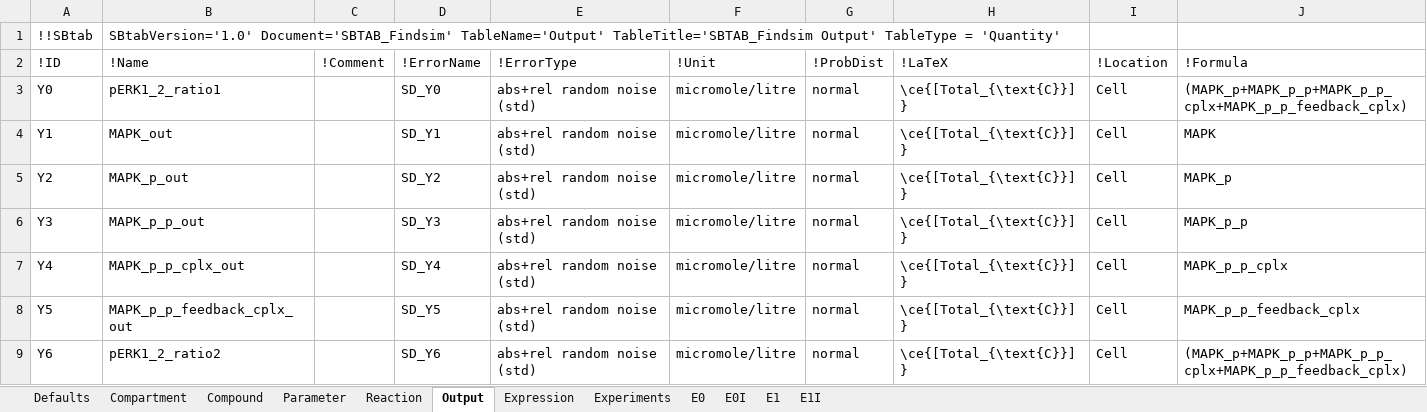
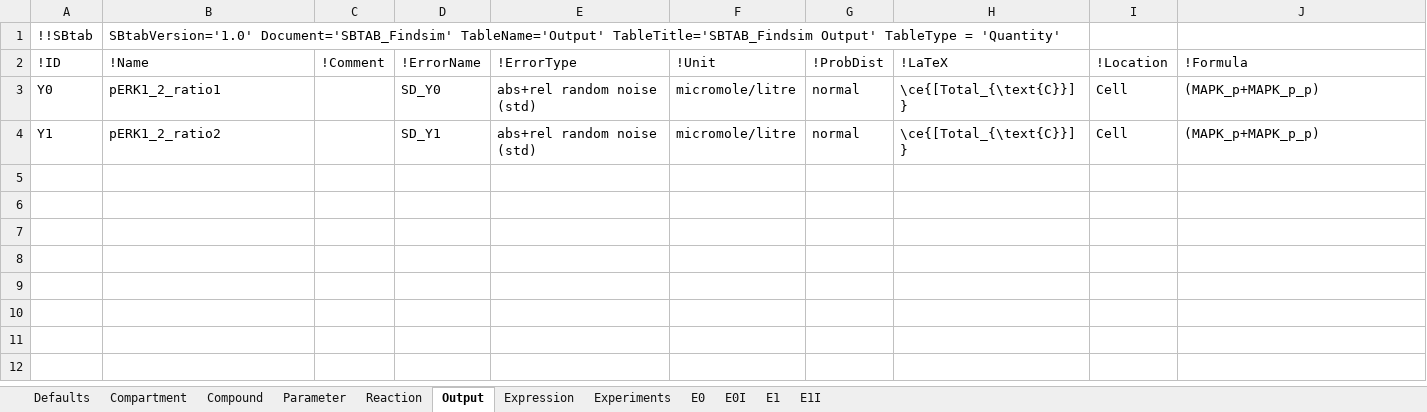
Before and after one commit to jpgsantos/Model_Viswan_2018, an Excel workbook: SBTAB_Findsim.xlsx, sheet Output, drawn as a sheet; values as stored, in another font and other column widths than the file's, no borders; the diff names each change by its address in the sheet, - before the commit and + after, or states it on an @@ line.

Commit message:
Added a SBtab and settings jsut for debugging, removed extra outputs on the non debug version

```diff
--- a/SBTAB_Findsim.xlsx (sheet Output)
+++ b/SBTAB_Findsim.xlsx (sheet Output)
-J3 (!Formula): (MAPK_p+MAPK_p_p+MAPK_p_p_cplx+MAPK_p_p_feedback_cplx)
+J3 (!Formula): (MAPK_p+MAPK_p_p)
-B4 (!Name): MAPK_out
+B4 (!Name): pERK1_2_ratio2
-J4 (!Formula): MAPK
+J4 (!Formula): (MAPK_p+MAPK_p_p)
-row 5: Y2 | MAPK_p_out |  | SD_Y2 | abs+rel random noise (std) | micromole/litre | normal | \ce{[Total_{\text{C}}]} | Cell | MAPK_p
-row 6: Y3 | MAPK_p_p_out |  | SD_Y3 | abs+rel random noise (std) | micromole/litre | normal | \ce{[Total_{\text{C}}]} | Cell | MAPK_p_p
-row 7: Y4 | MAPK_p_p_cplx_out |  | SD_Y4 | abs+rel random noise (std) | micromole/litre | normal | \ce{[Total_{\text{C}}]} | Cell | MAPK_p_p_cplx
-row 8: Y5 | MAPK_p_p_feedback_cplx_out |  | SD_Y5 | abs+rel random noise (std) | micromole/litre | normal | \ce{[Total_{\text{C}}]} | Cell | MAPK_p_p_feedback_cplx
-row 9: Y6 | pERK1_2_ratio2 |  | SD_Y6 | abs+rel random noise (std) | micromole/litre | normal | \ce{[Total_{\text{C}}]} | Cell | (MAPK_p+MAPK_p_p+MAPK_p_p_cplx+MAPK_p_p_feedback_cplx)
```
Also changed, not shown: sheet E1, 6 other files.
